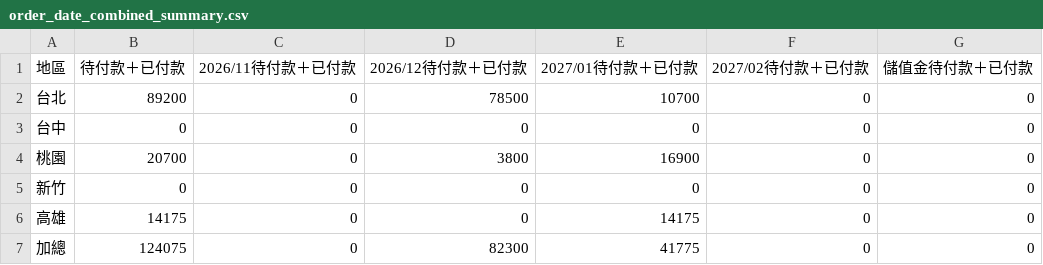
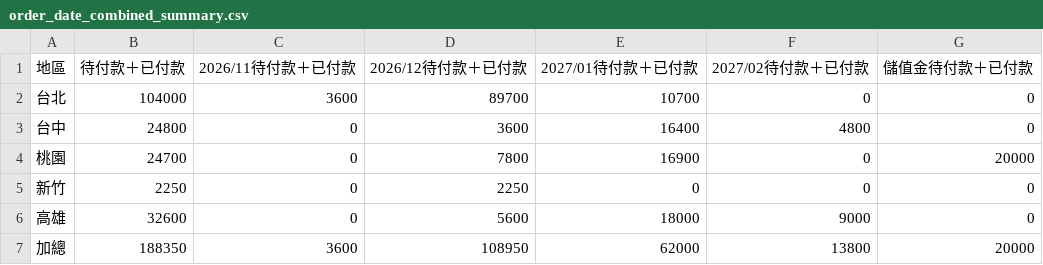
Before and after one commit to jenny-smart/tool-system, a CSV file: dashboard_data/latest/order_date_combined_summary.csv, drawn as a sheet.

Commit message:
Sync performance report data (op-system 手動更新)

```diff
--- a/dashboard_data/latest/order_date_combined_summary.csv
+++ b/dashboard_data/latest/order_date_combined_summary.csv
@@ -1,7 +1,7 @@
 地區,待付款＋已付款,2026/11待付款＋已付款,2026/12待付款＋已付款,2027/01待付款＋已付款,2027/02待付款＋已付款,儲值金待付款＋已付款
-台北,89200,0,78500,10700,0,0
-台中,0,0,0,0,0,0
-桃園,20700,0,3800,16900,0,0
-新竹,0,0,0,0,0,0
-高雄,14175,0,0,14175,0,0
-加總,124075,0,82300,41775,0,0
+台北,104000,3600,89700,10700,0,0
+台中,24800,0,3600,16400,4800,0
+桃園,24700,0,7800,16900,0,20000
+新竹,2250,0,2250,0,0,0
+高雄,32600,0,5600,18000,9000,0
+加總,188350,3600,108950,62000,13800,20000
```
Also changed, not shown: dashboard_data/latest/order_date_paid_summary.csv, dashboard_data/latest/order_date_summary.csv, 1 other file.
